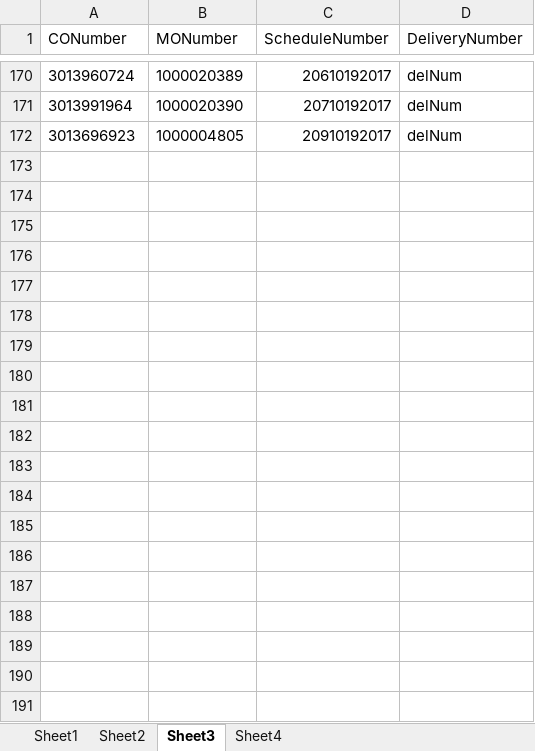
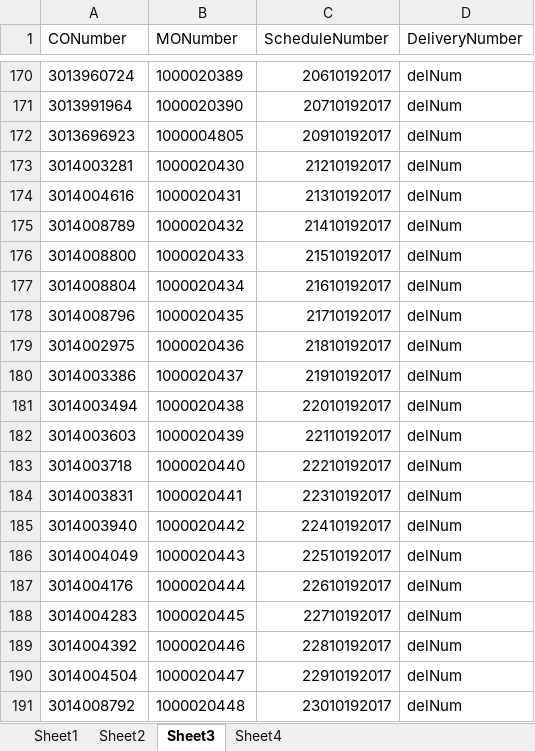
Before and after one commit to hbhardwaj03/Andyz-POC, an Excel workbook: Resources/1-Validation.xlsx, sheet Sheet3, drawn as a sheet; only a part is shown, gaps mark what is left out; values as stored, in another font and other column widths than the file's, no borders; the diff covers the shown part only; the diff names each change by its address in the sheet, - before the commit and + after, or states it on an @@ line.

```diff
--- a/Resources/1-Validation.xlsx (sheet Sheet3)
+++ b/Resources/1-Validation.xlsx (sheet Sheet3)
+row 173: 3014003281 | 1000020430 | 21210192017 | delNum
+row 174: 3014004616 | 1000020431 | 21310192017 | delNum
+row 175: 3014008789 | 1000020432 | 21410192017 | delNum
+row 176: 3014008800 | 1000020433 | 21510192017 | delNum
+row 177: 3014008804 | 1000020434 | 21610192017 | delNum
+row 178: 3014008796 | 1000020435 | 21710192017 | delNum
+row 179: 3014002975 | 1000020436 | 21810192017 | delNum
+row 180: 3014003386 | 1000020437 | 21910192017 | delNum
+row 181: 3014003494 | 1000020438 | 22010192017 | delNum
+row 182: 3014003603 | 1000020439 | 22110192017 | delNum
+row 183: 3014003718 | 1000020440 | 22210192017 | delNum
+row 184: 3014003831 | 1000020441 | 22310192017 | delNum
+row 185: 3014003940 | 1000020442 | 22410192017 | delNum
+row 186: 3014004049 | 1000020443 | 22510192017 | delNum
+row 187: 3014004176 | 1000020444 | 22610192017 | delNum
+row 188: 3014004283 | 1000020445 | 22710192017 | delNum
+row 189: 3014004392 | 1000020446 | 22810192017 | delNum
+row 190: 3014004504 | 1000020447 | 22910192017 | delNum
+row 191: 3014008792 | 1000020448 | 23010192017 | delNum
```
Also changed, not shown: 10 added rows elsewhere in this sheet, sheet Sheet2, Resources/2-data.xlsx.
